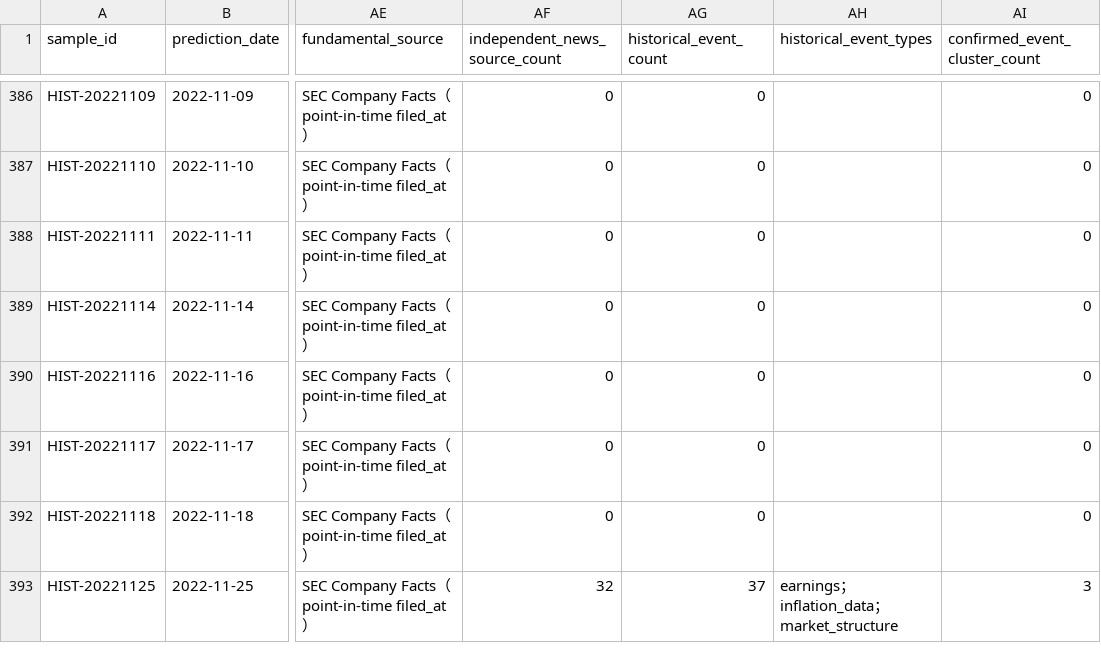
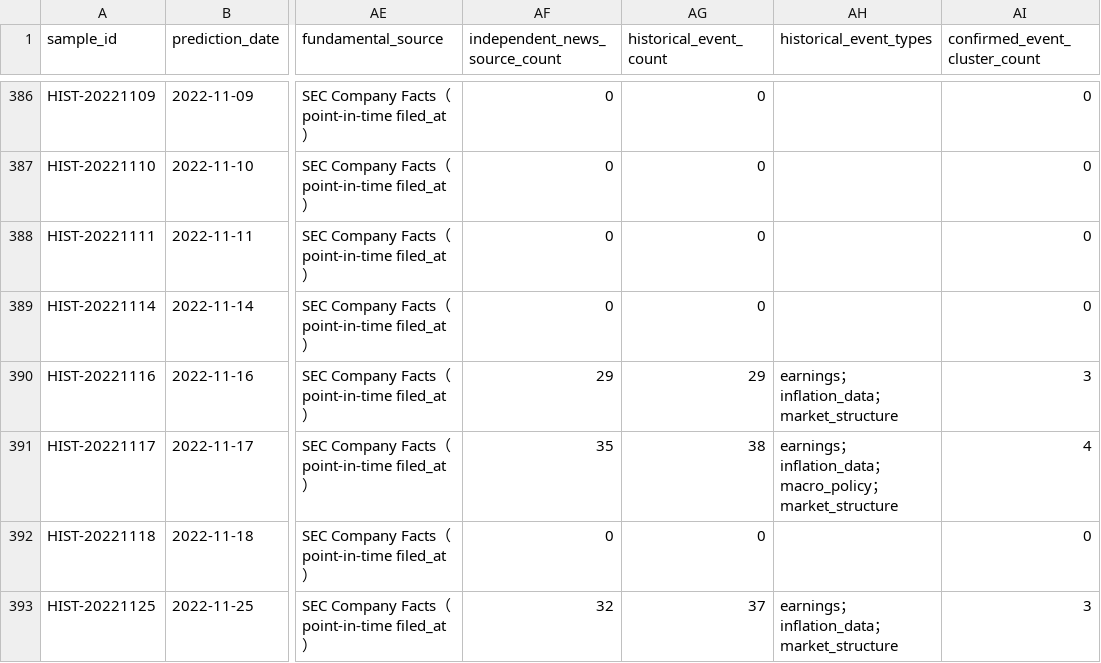
Before and after one commit to eric07079207-star/tech-market-monitor, a CSV file: data/觀察版資料/07_預測驗證/stratified_market_samples.csv, drawn as a sheet; only a part is shown, gaps mark what is left out; the diff covers the shown part only; the diff names each change by its address in the sheet, - before the commit and + after, or states it on an @@ line.

```diff
--- a/data/觀察版資料/07_預測驗證/stratified_market_samples.csv
+++ b/data/觀察版資料/07_預測驗證/stratified_market_samples.csv
-AF390 (independent_news_source_count): 0
+AF390 (independent_news_source_count): 29
-AG390 (historical_event_count): 0
+AG390 (historical_event_count): 29
-AH390 (historical_event_types): (empty)
+AH390 (historical_event_types): earnings；inflation_data；market_structure
-AI390 (confirmed_event_cluster_count): 0
+AI390 (confirmed_event_cluster_count): 3
-AF391 (independent_news_source_count): 0
+AF391 (independent_news_source_count): 35
-AG391 (historical_event_count): 0
+AG391 (historical_event_count): 38
-AH391 (historical_event_types): (empty)
+AH391 (historical_event_types): earnings；inflation_data；macro_policy；market_structure
-AI391 (confirmed_event_cluster_count): 0
+AI391 (confirmed_event_cluster_count): 4
```
Also changed, not shown: 41 edited cells elsewhere in this file, data/觀察版資料/00_資料說明/資料清單.csv, data/觀察版資料/07_預測驗證/historical_kg_backtest.csv, 15 other files.
